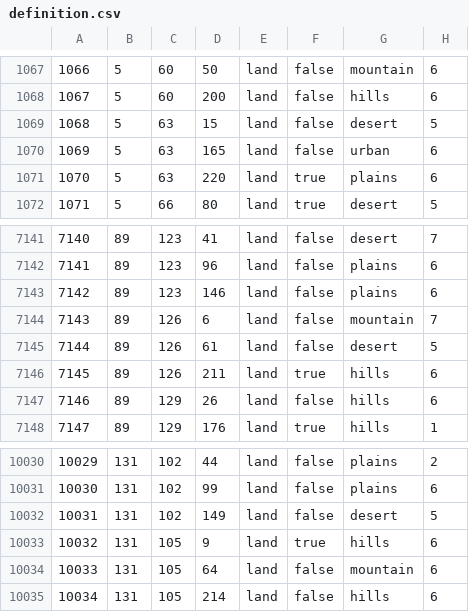
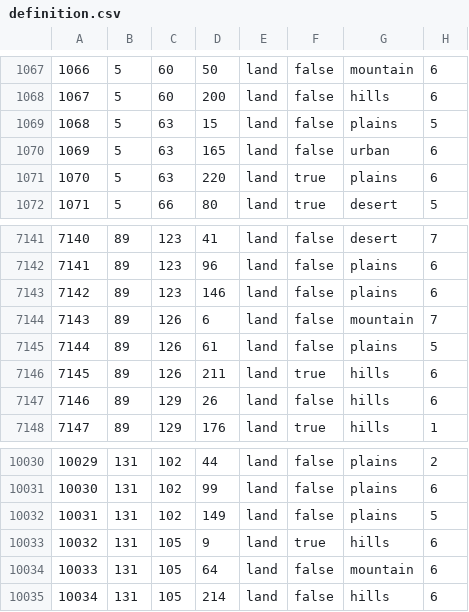
Before and after one commit to HGO-Team/HGOLiteGithub, a CSV file: map/definition.csv, drawn as a sheet; only a part is shown, gaps mark what is left out.

Commit message:
fixed 3 provincesa

```diff
--- a/map/definition.csv
+++ b/map/definition.csv
@@ -1068,3 +1068,3 @@
 1067;5;60;200;land;false;hills;6
-1068;5;63;15;land;false;desert;5
+1068;5;63;15;land;false;plains;5
 1069;5;63;165;land;false;urban;6
@@ -7144,3 +7144,3 @@
 7143;89;126;6;land;false;mountain;7
-7144;89;126;61;land;false;desert;5
+7144;89;126;61;land;false;plains;5
 7145;89;126;211;land;true;hills;6
@@ -10031,3 +10031,3 @@
 10030;131;102;99;land;false;plains;6
-10031;131;102;149;land;false;desert;5
+10031;131;102;149;land;false;plains;5
 10032;131;105;9;land;true;hills;6
```
